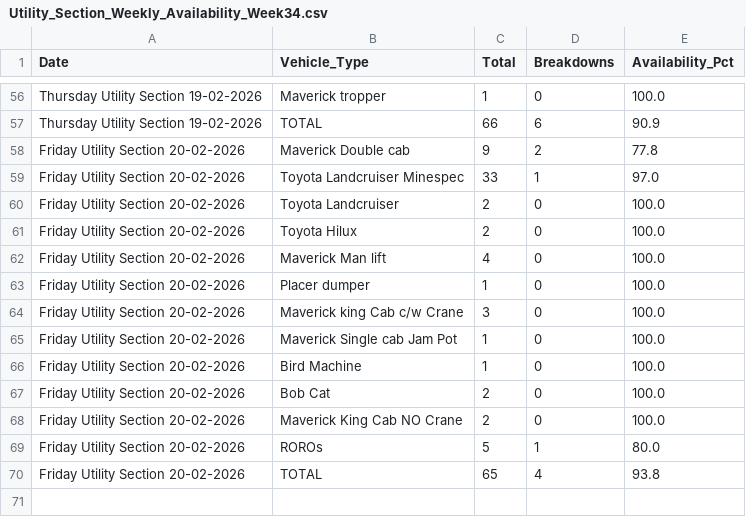
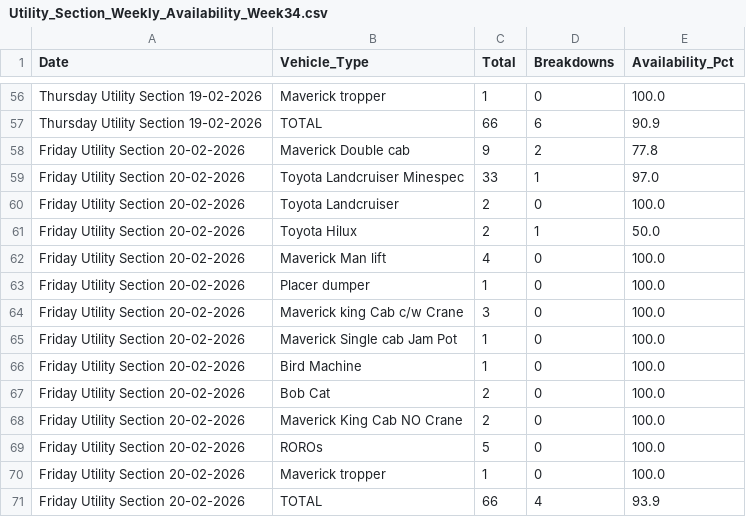
Before and after one commit to karstegg/weekly-report-generator, a CSV file: data/week34/Utility_Section_Weekly_Availability_Week34.csv, drawn as a sheet; only a part is shown, gaps mark what is left out.

```diff
--- a/data/week34/Utility_Section_Weekly_Availability_Week34.csv
+++ b/data/week34/Utility_Section_Weekly_Availability_Week34.csv
@@ -60,3 +60,3 @@ Friday Utility Section 20-02-2026,Toyota Landcruiser Minespec,33,1,97.0
 Friday Utility Section 20-02-2026,Toyota Landcruiser,2,0,100.0
-Friday Utility Section 20-02-2026,Toyota Hilux,2,0,100.0
+Friday Utility Section 20-02-2026,Toyota Hilux,2,1,50.0
 Friday Utility Section 20-02-2026,Maverick Man lift,4,0,100.0
@@ -68,3 +68,4 @@ Friday Utility Section 20-02-2026,Bob Cat,2,0,100.0
 Friday Utility Section 20-02-2026,Maverick King Cab NO Crane,2,0,100.0
-Friday Utility Section 20-02-2026,ROROs,5,1,80.0
-Friday Utility Section 20-02-2026,TOTAL,65,4,93.8
+Friday Utility Section 20-02-2026,ROROs,5,0,100.0
+Friday Utility Section 20-02-2026,Maverick tropper,1,0,100.0
+Friday Utility Section 20-02-2026,TOTAL,66,4,93.9
```
Also changed, not shown: data/week34/Utility_Section_All_Breakdowns_Week34.csv, data/week34/Utility_Section_Current_Status_Week34.csv, 30 other files.
